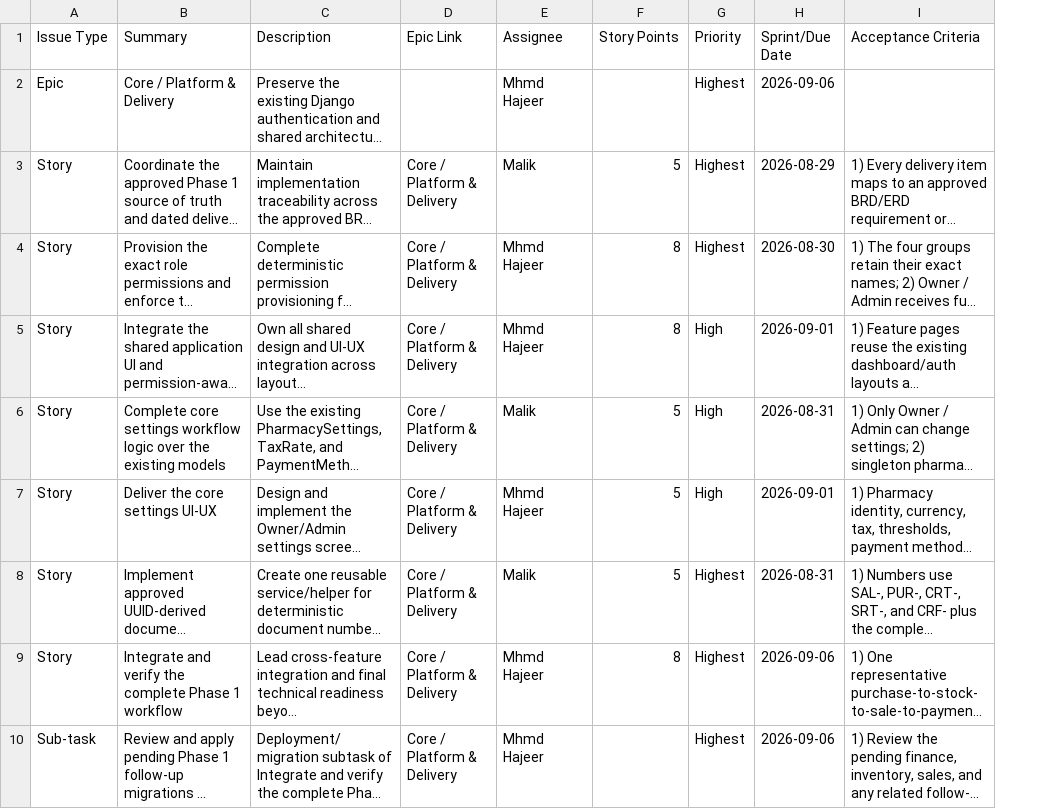
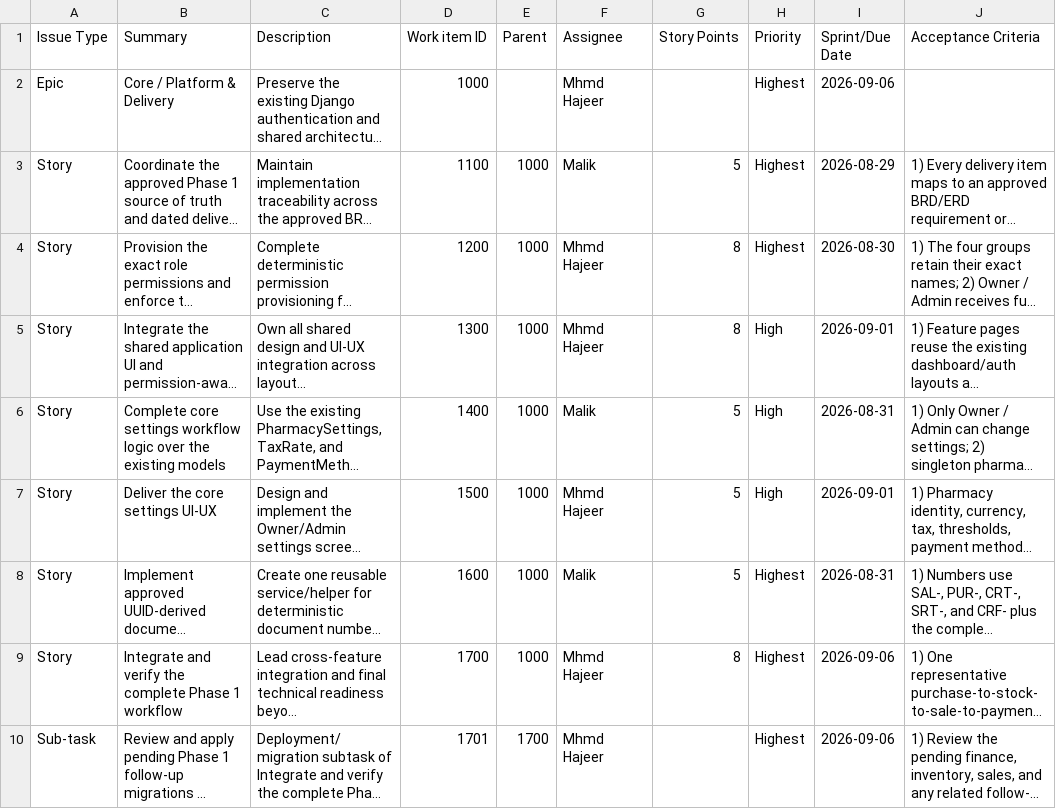
Before and after one commit to MohammadHajeer/pharmacy-management-system, a CSV file: docs/JIRA_BACKLOG.csv, drawn as a sheet; only a part is shown; long unchanged cells end in …; removed rows and columns are numbered as before the commit, all else as after; the diff names each change by its address in the sheet, - before the commit and + after, or states it on an @@ line.

Commit message:
chore: update JIRA backlog with new work items and restructure columns

```diff
--- a/docs/JIRA_BACKLOG.csv
+++ b/docs/JIRA_BACKLOG.csv
-column D (Epic Link), rows 3-10: all Core / Platform & Delivery
+column D (Work item ID), rows 2-10: 1000 | 1100 | 1200 | 1300 | 1400 | 1500 | 1600 | 1700 | 1701
+column E (Parent), rows 3-10: 1000 | 1000 | 1000 | 1000 | 1000 | 1000 | 1000 | 1700
```
